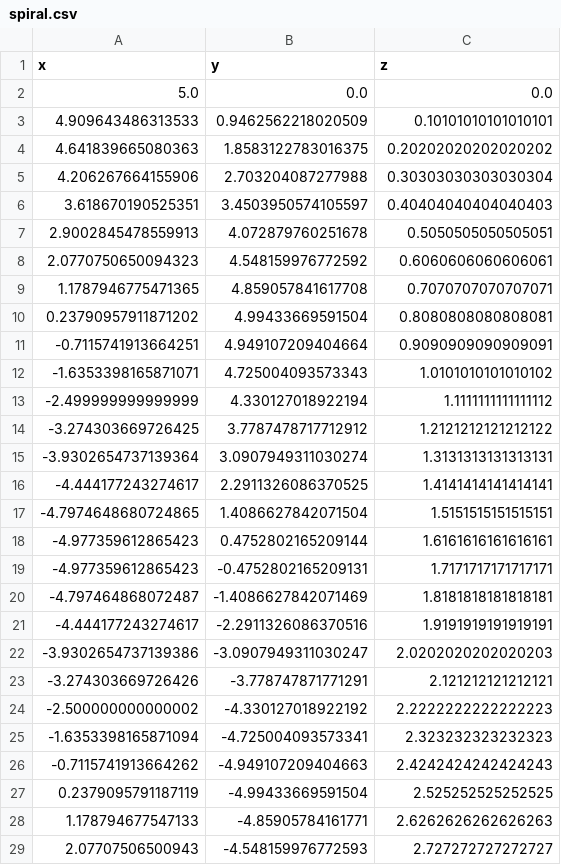
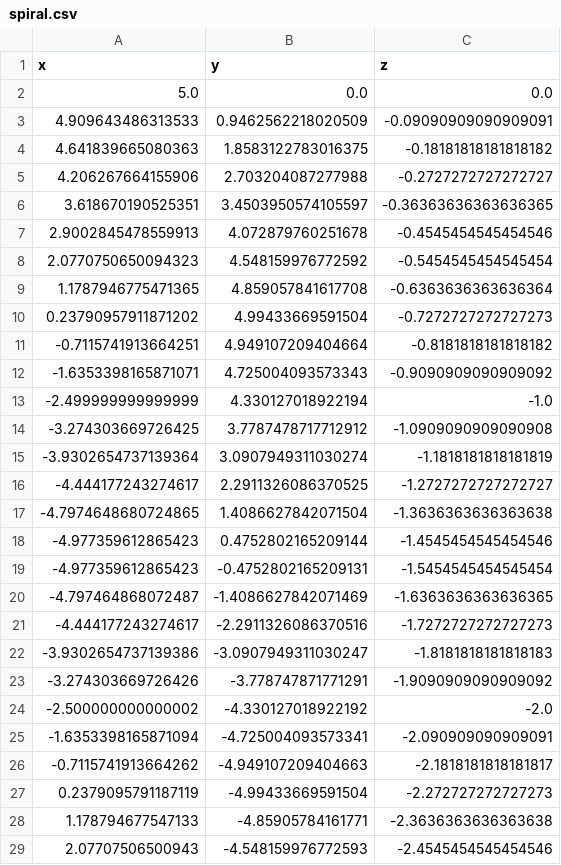
Before and after one commit to Offset-official/bluerov_hydrobatics, a CSV file: trajectories/spiral.csv, drawn as a sheet; only a part is shown; the diff covers the shown part only.

```diff
--- a/trajectories/spiral.csv
+++ b/trajectories/spiral.csv
@@ -2,28 +2,28 @@ x,y,z
 5.0,0.0,0.0
-4.909643486313533,0.9462562218020509,0.10101010101010101
-4.641839665080363,1.8583122783016375,0.20202020202020202
-4.206267664155906,2.703204087277988,0.30303030303030304
-3.618670190525351,3.4503950574105597,0.40404040404040403
-2.9002845478559913,4.072879760251678,0.5050505050505051
-2.0770750650094323,4.548159976772592,0.6060606060606061
-1.1787946775471365,4.859057841617708,0.7070707070707071
-0.23790957911871202,4.99433669591504,0.8080808080808081
--0.7115741913664251,4.949107209404664,0.9090909090909091
--1.6353398165871071,4.725004093573343,1.0101010101010102
--2.499999999999999,4.330127018922194,1.1111111111111112
--3.274303669726425,3.7787478717712912,1.2121212121212122
--3.9302654737139364,3.0907949311030274,1.3131313131313131
--4.444177243274617,2.2911326086370525,1.4141414141414141
--4.7974648680724865,1.4086627842071504,1.5151515151515151
--4.977359612865423,0.4752802165209144,1.6161616161616161
--4.977359612865423,-0.4752802165209131,1.7171717171717171
--4.797464868072487,-1.4086627842071469,1.8181818181818181
--4.444177243274617,-2.2911326086370516,1.9191919191919191
--3.9302654737139386,-3.0907949311030247,2.0202020202020203
--3.274303669726426,-3.778747871771291,2.121212121212121
--2.500000000000002,-4.330127018922192,2.2222222222222223
--1.6353398165871094,-4.725004093573341,2.323232323232323
--0.7115741913664262,-4.949107209404663,2.4242424242424243
-0.2379095791187119,-4.99433669591504,2.525252525252525
-1.178794677547133,-4.85905784161771,2.6262626262626263
-2.07707506500943,-4.548159976772593,2.727272727272727
+4.909643486313533,0.9462562218020509,-0.09090909090909091
+4.641839665080363,1.8583122783016375,-0.18181818181818182
+4.206267664155906,2.703204087277988,-0.2727272727272727
+3.618670190525351,3.4503950574105597,-0.36363636363636365
+2.9002845478559913,4.072879760251678,-0.4545454545454546
+2.0770750650094323,4.548159976772592,-0.5454545454545454
+1.1787946775471365,4.859057841617708,-0.6363636363636364
+0.23790957911871202,4.99433669591504,-0.7272727272727273
+-0.7115741913664251,4.949107209404664,-0.8181818181818182
+-1.6353398165871071,4.725004093573343,-0.9090909090909092
+-2.499999999999999,4.330127018922194,-1.0
+-3.274303669726425,3.7787478717712912,-1.0909090909090908
+-3.9302654737139364,3.0907949311030274,-1.1818181818181819
+-4.444177243274617,2.2911326086370525,-1.2727272727272727
+-4.7974648680724865,1.4086627842071504,-1.3636363636363638
+-4.977359612865423,0.4752802165209144,-1.4545454545454546
+-4.977359612865423,-0.4752802165209131,-1.5454545454545454
+-4.797464868072487,-1.4086627842071469,-1.6363636363636365
+-4.444177243274617,-2.2911326086370516,-1.7272727272727273
+-3.9302654737139386,-3.0907949311030247,-1.8181818181818183
+-3.274303669726426,-3.778747871771291,-1.9090909090909092
+-2.500000000000002,-4.330127018922192,-2.0
+-1.6353398165871094,-4.725004093573341,-2.090909090909091
+-0.7115741913664262,-4.949107209404663,-2.1818181818181817
+0.2379095791187119,-4.99433669591504,-2.272727272727273
+1.178794677547133,-4.85905784161771,-2.3636363636363638
+2.07707506500943,-4.548159976772593,-2.4545454545454546
```
Also changed, not shown: 72 edited cells elsewhere in this file, 1 other file.
